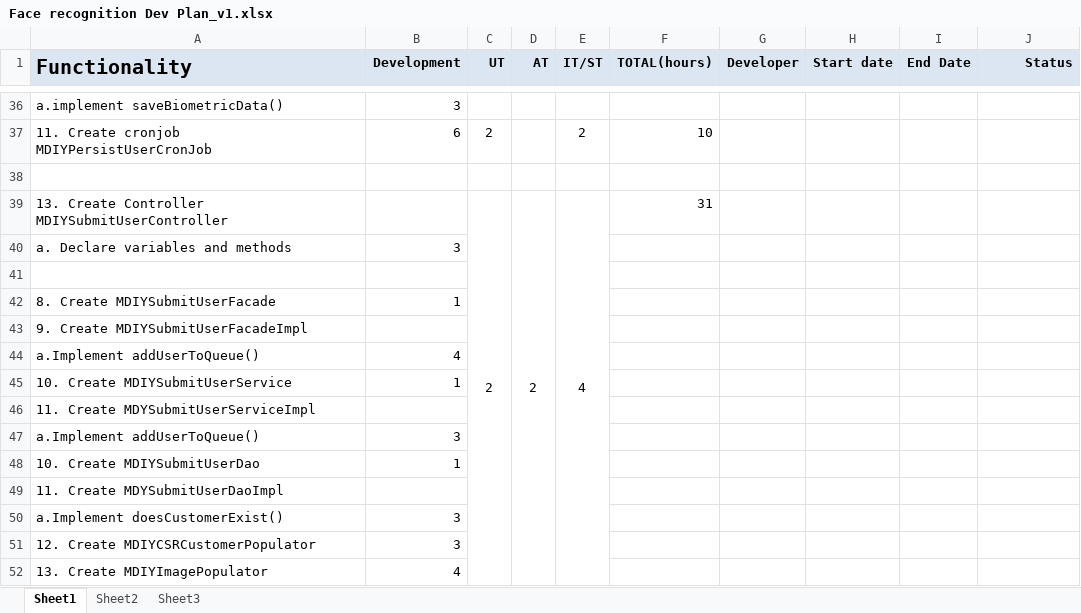
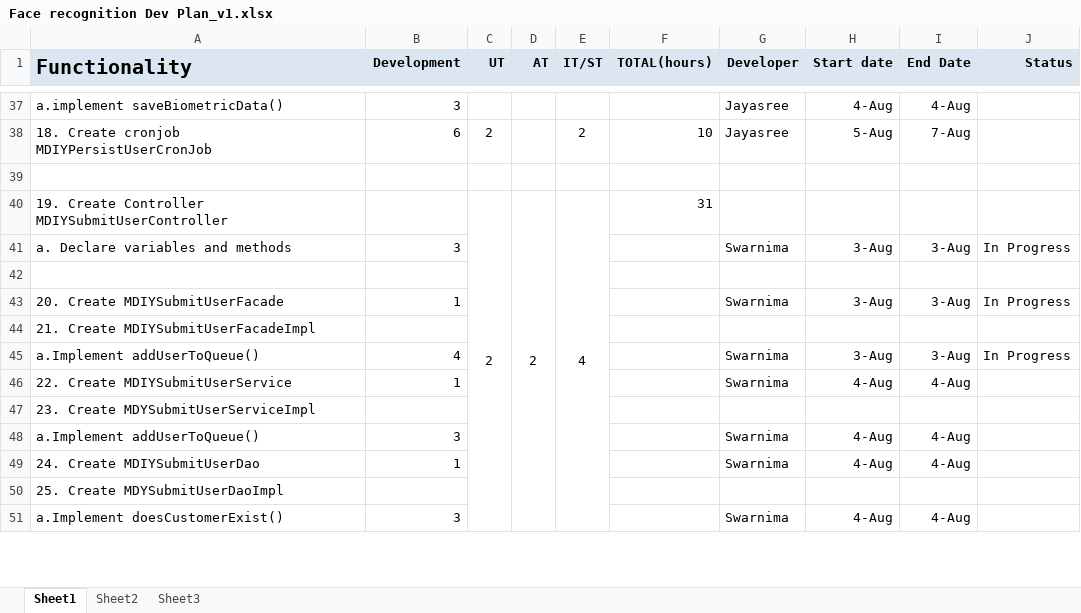
Before and after one commit to kishor-chockalingam/PRY-CC, an Excel workbook: docs/bio metric integration estimation/Face recognition Dev Plan_v1.xlsx, sheet Sheet1, drawn as a sheet; only a part is shown, gaps mark what is left out; values as stored, in another font and other column widths than the file's, no borders; removed rows and columns are numbered as before the commit, all else as after; the diff covers the shown part only; the diff names each change by its address in the sheet, - before the commit and + after, or states it on an @@ line.

Commit message:
status update for hybris dev

```diff
--- a/docs/bio metric integration estimation/Face recognition Dev Plan_v1.xlsx (sheet Sheet1)
+++ b/docs/bio metric integration estimation/Face recognition Dev Plan_v1.xlsx (sheet Sheet1)
-G37:G38 (Developer): (empty)
+G37:G38 (Developer): Jayasree
-H37 (Start date): (empty)
+H37 (Start date): 4-Aug
-I37 (End Date): (empty)
+I37 (End Date): 4-Aug
-A38 (Functionality): 11. Create cronjob MDIYPersistUserCronJob
+A38 (Functionality): 18. Create cronjob MDIYPersistUserCronJob
-H38 (Start date): (empty)
+H38 (Start date): 5-Aug
-I38 (End Date): (empty)
+I38 (End Date): 7-Aug
-A40 (Functionality): 13. Create Controller…
+A40 (Functionality): 19. Create Controller…
-G41 (Developer): (empty)
+G41 (Developer): Swarnima
-H41 (Start date): (empty)
+H41 (Start date): 3-Aug
-I41 (End Date): (empty)
+I41 (End Date): 3-Aug
-J41 (Status): (empty)
+J41 (Status): In Progress
-row 42: 8. Create MDIYSubmitUserFacade | 1
+row 43: 20. Create MDIYSubmitUserFacade | 1 |  |  |  |  | Swarnima | 3-Aug | 3-Aug | In Progress
-A44 (Functionality): 9. Create MDIYSubmitUserFacadeImpl
+A44 (Functionality): 21. Create MDIYSubmitUserFacadeImpl
-G45 (Developer): (empty)
+G45 (Developer): Swarnima
-H45 (Start date): (empty)
+H45 (Start date): 3-Aug
-I45 (End Date): (empty)
+I45 (End Date): 3-Aug
-J45 (Status): (empty)
+J45 (Status): In Progress
-row 45: 10. Create MDIYSubmitUserService | 1
+row 46: 22. Create MDIYSubmitUserService | 1 |  |  |  |  | Swarnima | 4-Aug | 4-Aug
-A47 (Functionality): 11. Create MDYSubmitUserServiceImpl
+A47 (Functionality): 23. Create MDYSubmitUserServiceImpl
-G48 (Developer): (empty)
+G48 (Developer): Swarnima
-H48 (Start date): (empty)
+H48 (Start date): 4-Aug
-I48 (End Date): (empty)
+I48 (End Date): 4-Aug
-row 48: 10. Create MDIYSubmitUserDao | 1
+row 49: 24. Create MDIYSubmitUserDao | 1 |  |  |  |  | Swarnima | 4-Aug | 4-Aug
-A50 (Functionality): 11. Create MDYSubmitUserDaoImpl
+A50 (Functionality): 25. Create MDYSubmitUserDaoImpl
-G51 (Developer): (empty)
+G51 (Developer): Swarnima
-H51 (Start date): (empty)
+H51 (Start date): 4-Aug
-I51 (End Date): (empty)
+I51 (End Date): 4-Aug
-row 51: 12. Create MDIYCSRCustomerPopulator | 3
-row 52: 13. Create MDIYImagePopulator | 4
```
Also changed, not shown: 6 added rows, 3 removed rows, 41 edited cells, cell formats and merged cells elsewhere in this sheet.
